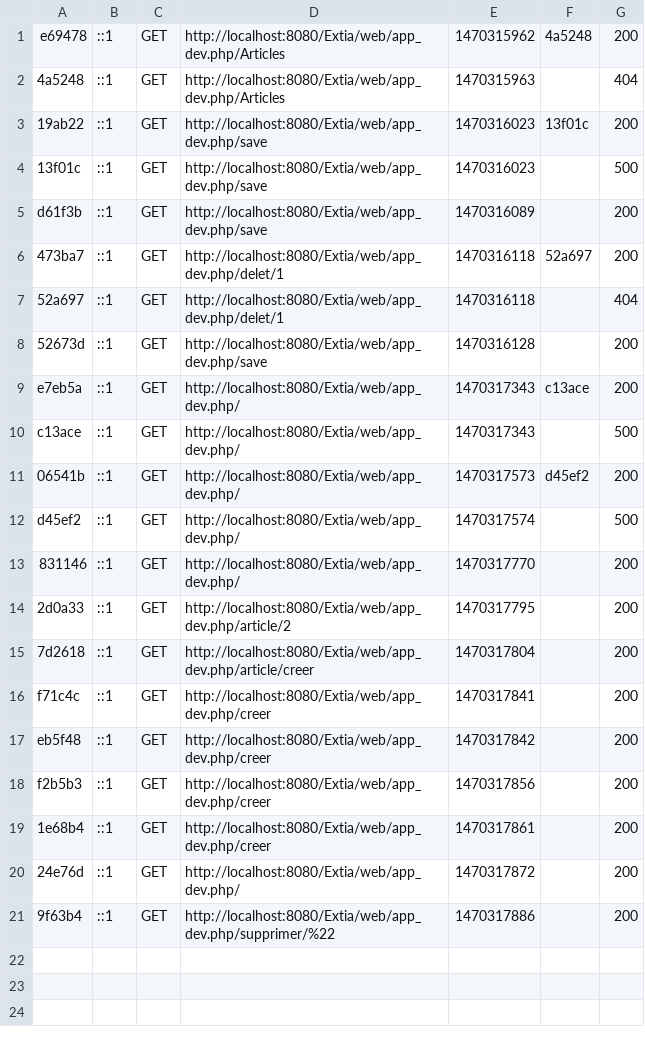
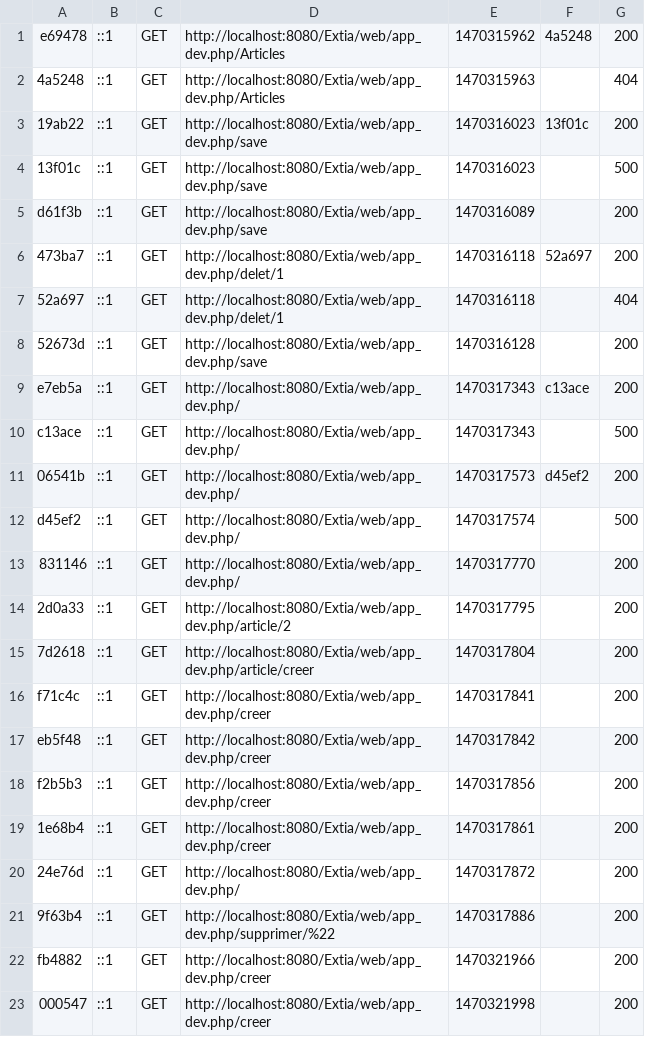
Before and after one commit to medali1990/ApiExtia, a CSV file: app/cache/dev/profiler/index.csv, drawn as a sheet; the diff names each change by its address in the sheet, - before the commit and + after, or states it on an @@ line.

```diff
--- a/app/cache/dev/profiler/index.csv
+++ b/app/cache/dev/profiler/index.csv
+row 22: fb4882 | ::1 | GET | http://localhost:8080/Extia/web/app_dev.php/creer | 1470321966 |  | 200
+row 23: 000547 | ::1 | GET | http://localhost:8080/Extia/web/app_dev.php/creer | 1470321998 |  | 200
```
Also changed, not shown: 5 other files.
